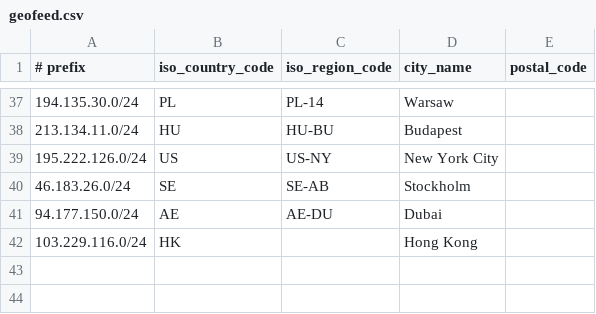
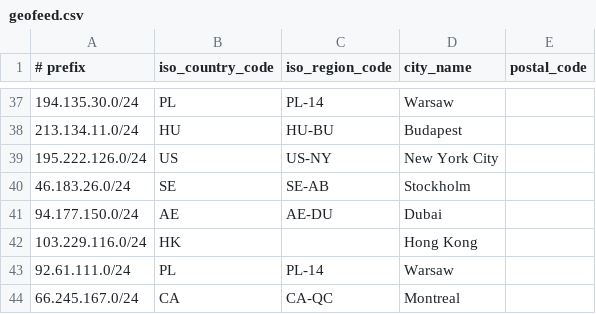
Before and after one commit to lietparkas/website, a CSV file: geofeed.csv, drawn as a sheet; only a part is shown, gaps mark what is left out.

Commit message:
Update geofeed.csv

```diff
--- a/geofeed.csv
+++ b/geofeed.csv
@@ -42 +42,3 @@
 103.229.116.0/24,HK,,Hong Kong,
+92.61.111.0/24,PL,PL-14,Warsaw,
+66.245.167.0/24,CA,CA-QC,Montreal,
```
